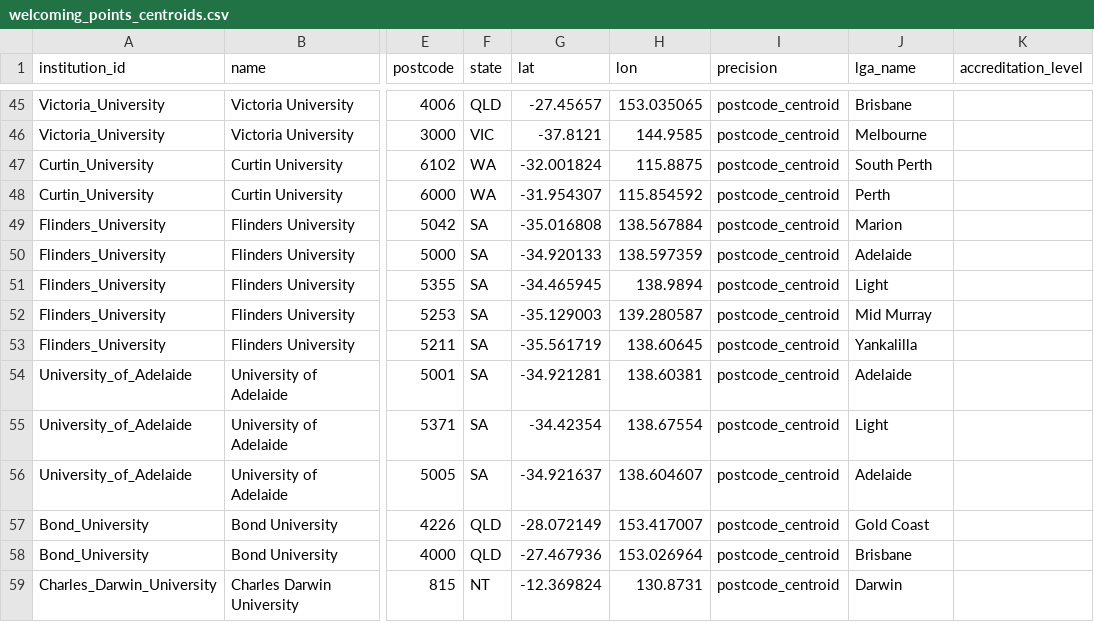
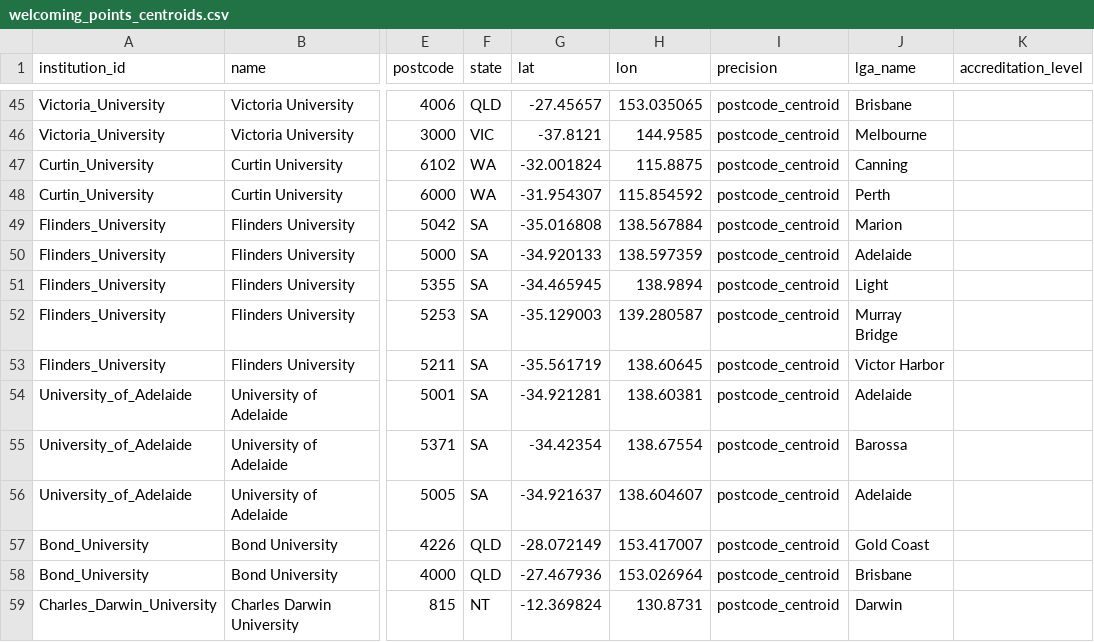
Before and after one commit to welcomingaustralia/initiatives-mapping, a CSV file: welcoming_points_centroids.csv, drawn as a sheet; only a part is shown, gaps mark what is left out; the diff names each change by its address in the sheet, - before the commit and + after, or states it on an @@ line.

```diff
--- a/welcoming_points_centroids.csv
+++ b/welcoming_points_centroids.csv
-J47 (lga_name): South Perth
+J47 (lga_name): Canning
-J52 (lga_name): Mid Murray
+J52 (lga_name): Murray Bridge
-J53 (lga_name): Yankalilla
+J53 (lga_name): Victor Harbor
-J55 (lga_name): Light
+J55 (lga_name): Barossa
```
